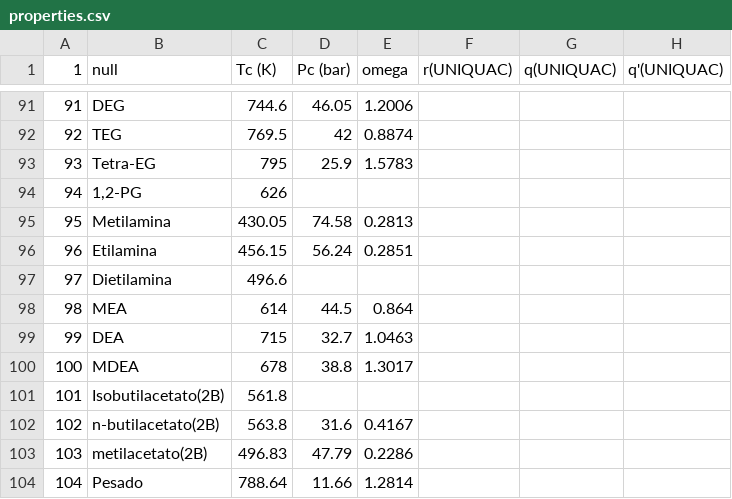
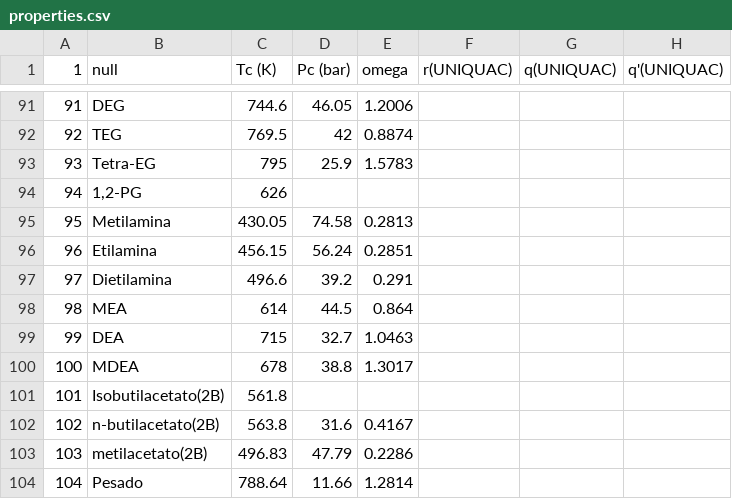
Before and after one commit to Gabriel-MS/VLE_multi, a CSV file: Planilhas de análise/properties.csv, drawn as a sheet; only a part is shown, gaps mark what is left out; the diff names each change by its address in the sheet, - before the commit and + after, or states it on an @@ line.

```diff
--- a/Planilhas de análise/properties.csv
+++ b/Planilhas de análise/properties.csv
-D97 (Pc (bar)): (empty)
+D97 (Pc (bar)): 39.2
-E97 (omega): (empty)
+E97 (omega): 0.291
```
Also changed, not shown: 9 other files.
